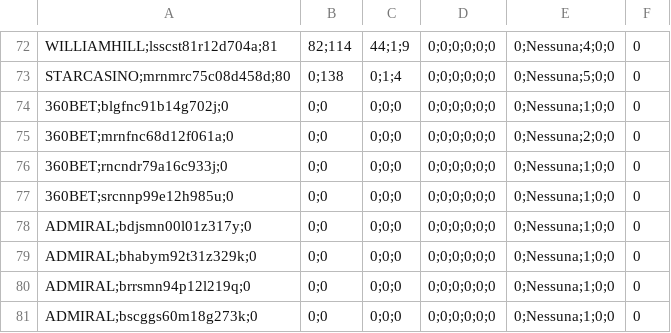
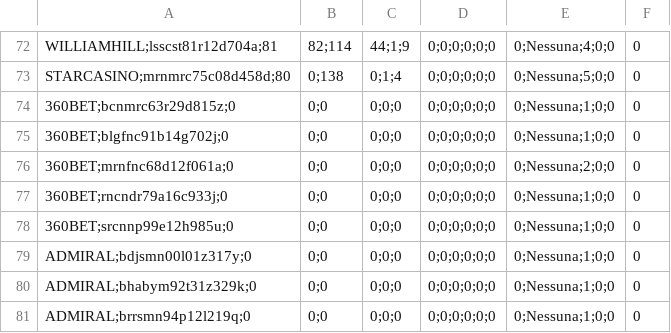
Before and after one commit to albagammamarketing-source/Dashboard-auto, a CSV file: output/indice_similarity_utenti.csv, drawn as a sheet; only a part is shown, gaps mark what is left out; the shorter side is filled out with more unchanged rows.

```diff
--- a/output/indice_similarity_utenti.csv
+++ b/output/indice_similarity_utenti.csv
@@ -73,2 +73,3 @@ WILLIAMHILL;lsscst81r12d704a;81,82;114,44;1;9,0;0;0;0;0;0,0;Nessuna;4;0;0,0
 STARCASINO;mrnmrc75c08d458d;80,0;138,0;1;4,0;0;0;0;0;0,0;Nessuna;5;0;0,0
+360BET;bcnmrc63r29d815z;0,0;0,0;0;0,0;0;0;0;0;0,0;Nessuna;1;0;0,0
 360BET;blgfnc91b14g702j;0,0;0,0;0;0,0;0;0;0;0;0,0;Nessuna;1;0;0,0
```
Also changed, not shown: output/indice_quota_extra_utenti.csv.
